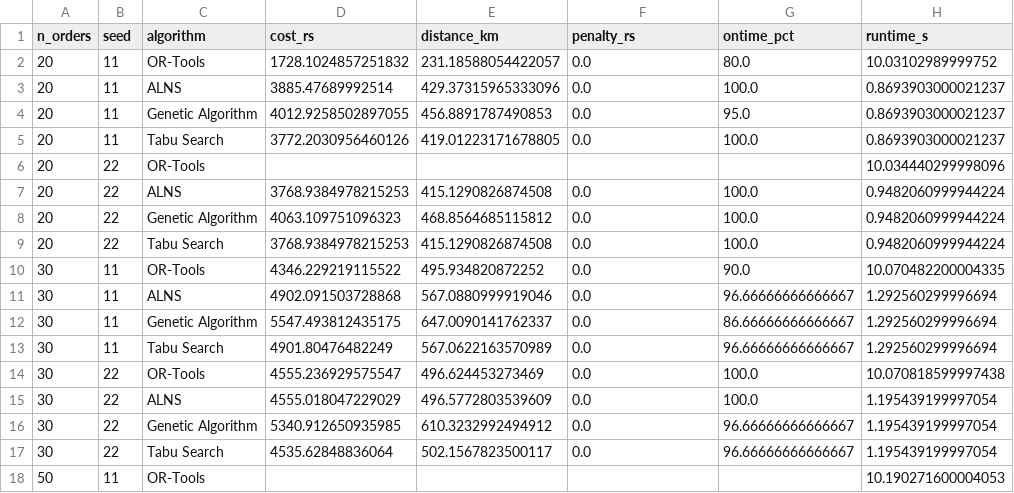
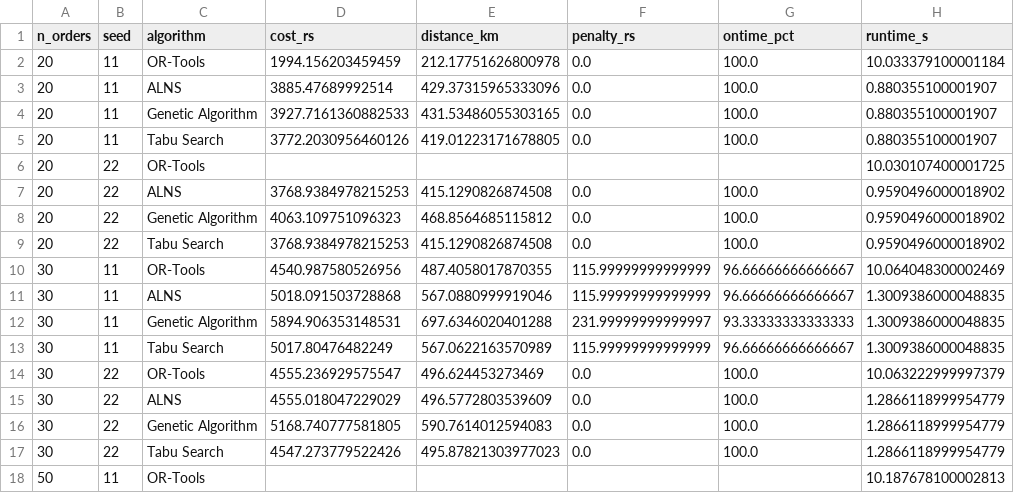
Before and after one commit to Madhan-KJ/Trajecta, a CSV file: results/scalability_summary.csv, drawn as a sheet; only a part is shown; the diff covers the shown part only.

Commit message:
Final Penalty Commit
The penalty is made non-zero by charging lateness. still the result is positive.

```diff
--- a/results/scalability_summary.csv
+++ b/results/scalability_summary.csv
@@ -1,18 +1,18 @@
 n_orders,seed,algorithm,cost_rs,distance_km,penalty_rs,ontime_pct,runtime_s
-20,11,OR-Tools,1728.1024857251832,231.18588054422057,0.0,80.0,10.03102989999752
-20,11,ALNS,3885.47689992514,429.37315965333096,0.0,100.0,0.8693903000021237
-20,11,Genetic Algorithm,4012.9258502897055,456.8891787490853,0.0,95.0,0.8693903000021237
-20,11,Tabu Search,3772.2030956460126,419.01223171678805,0.0,100.0,0.8693903000021237
-20,22,OR-Tools,,,,,10.034440299998096
-20,22,ALNS,3768.9384978215253,415.1290826874508,0.0,100.0,0.9482060999944224
-20,22,Genetic Algorithm,4063.109751096323,468.8564685115812,0.0,100.0,0.9482060999944224
-20,22,Tabu Search,3768.9384978215253,415.1290826874508,0.0,100.0,0.9482060999944224
-30,11,OR-Tools,4346.229219115522,495.934820872252,0.0,90.0,10.070482200004335
-30,11,ALNS,4902.091503728868,567.0880999919046,0.0,96.66666666666667,1.292560299996694
-30,11,Genetic Algorithm,5547.493812435175,647.0090141762337,0.0,86.66666666666667,1.292560299996694
-30,11,Tabu Search,4901.80476482249,567.0622163570989,0.0,96.66666666666667,1.292560299996694
-30,22,OR-Tools,4555.236929575547,496.624453273469,0.0,100.0,10.070818599997438
-30,22,ALNS,4555.018047229029,496.5772803539609,0.0,100.0,1.195439199997054
-30,22,Genetic Algorithm,5340.912650935985,610.3232992494912,0.0,96.66666666666667,1.195439199997054
-30,22,Tabu Search,4535.62848836064,502.1567823500117,0.0,96.66666666666667,1.195439199997054
-50,11,OR-Tools,,,,,10.190271600004053
+20,11,OR-Tools,1994.156203459459,212.17751626800978,0.0,100.0,10.033379100001184
+20,11,ALNS,3885.47689992514,429.37315965333096,0.0,100.0,0.880355100001907
+20,11,Genetic Algorithm,3927.7161360882533,431.53486055303165,0.0,100.0,0.880355100001907
+20,11,Tabu Search,3772.2030956460126,419.01223171678805,0.0,100.0,0.880355100001907
+20,22,OR-Tools,,,,,10.030107400001725
+20,22,ALNS,3768.9384978215253,415.1290826874508,0.0,100.0,0.9590496000018902
+20,22,Genetic Algorithm,4063.109751096323,468.8564685115812,0.0,100.0,0.9590496000018902
+20,22,Tabu Search,3768.9384978215253,415.1290826874508,0.0,100.0,0.9590496000018902
+30,11,OR-Tools,4540.987580526956,487.4058017870355,115.99999999999999,96.66666666666667,10.064048300002469
+30,11,ALNS,5018.091503728868,567.0880999919046,115.99999999999999,96.66666666666667,1.3009386000048835
+30,11,Genetic Algorithm,5894.906353148531,697.6346020401288,231.99999999999997,93.33333333333333,1.3009386000048835
+30,11,Tabu Search,5017.80476482249,567.0622163570989,115.99999999999999,96.66666666666667,1.3009386000048835
+30,22,OR-Tools,4555.236929575547,496.624453273469,0.0,100.0,10.063222999997379
+30,22,ALNS,4555.018047229029,496.5772803539609,0.0,100.0,1.2866118999954779
+30,22,Genetic Algorithm,5168.740777581805,590.7614012594083,0.0,100.0,1.2866118999954779
+30,22,Tabu Search,4547.273779522426,495.87821303977023,0.0,100.0,1.2866118999954779
+50,11,OR-Tools,,,,,10.187678100002813
```
Also changed, not shown: 39 edited cells elsewhere in this file, results/ablation_summary.csv, results/ortools_baseline.csv, 2 other files.
